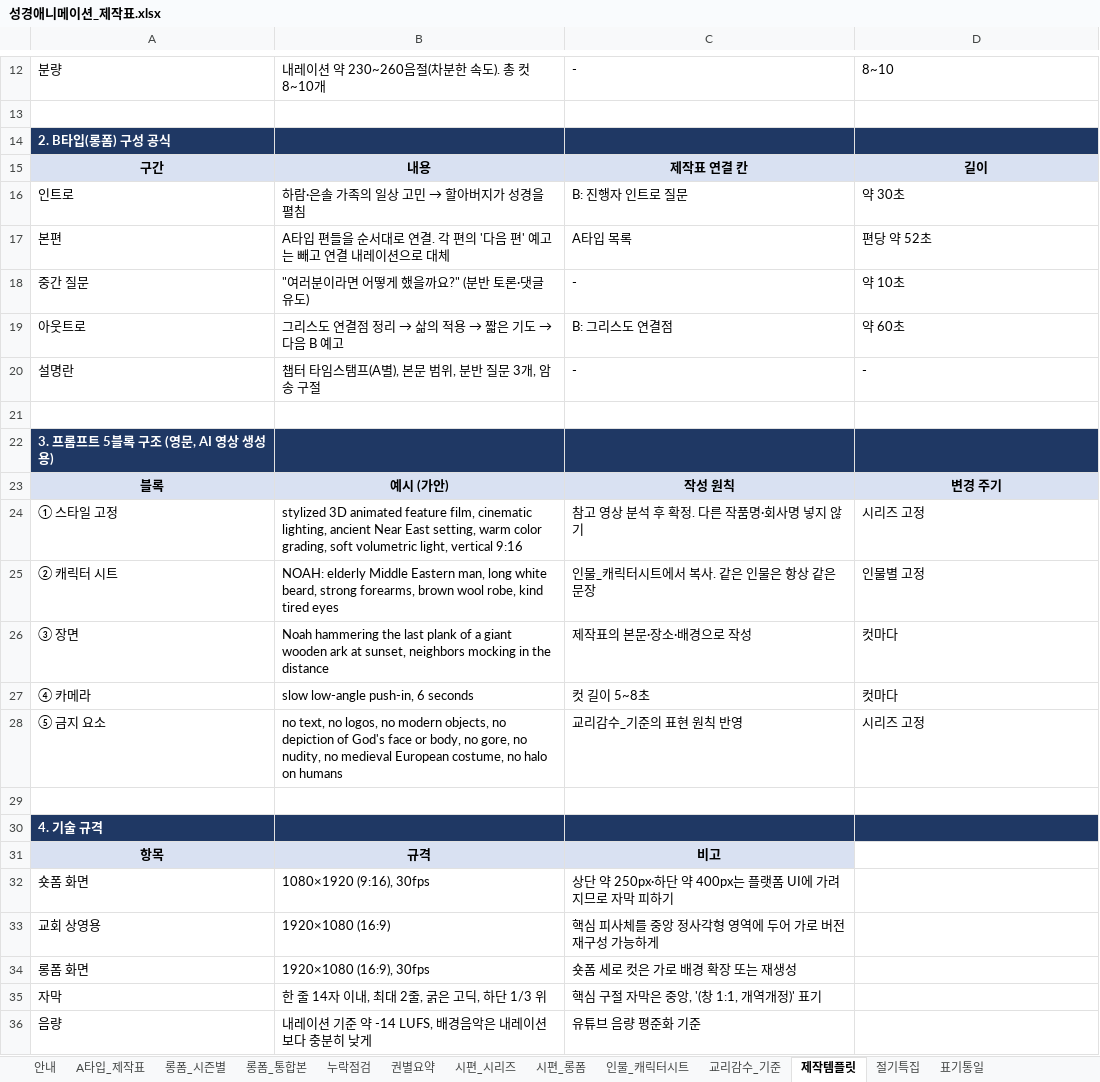
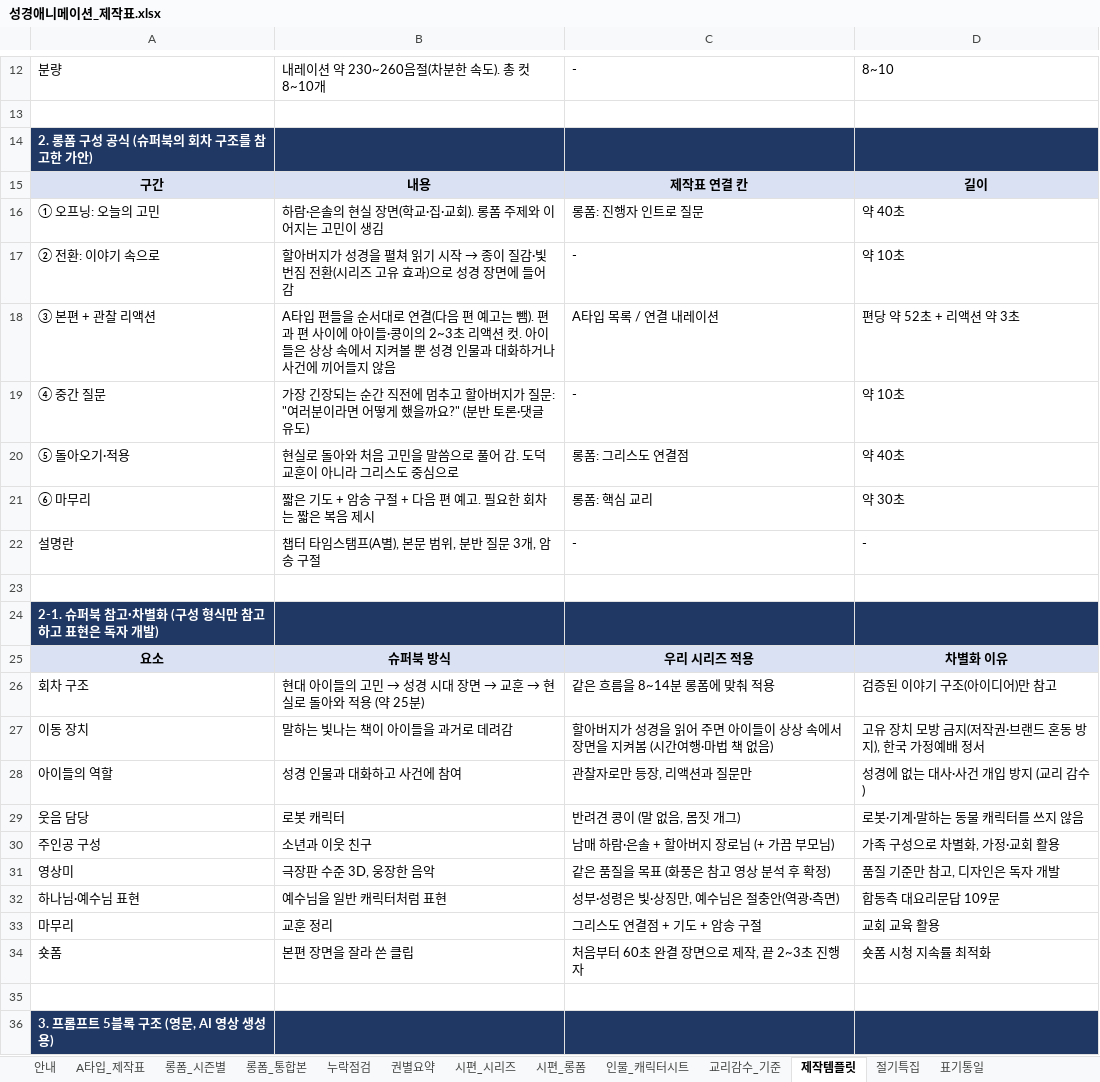
Before and after one commit to philiamose-gif/owner, an Excel workbook: 성경애니메이션_제작표.xlsx, sheet 제작템플릿, drawn as a sheet; only a part is shown, gaps mark what is left out; the shorter side is filled out with more unchanged rows; values as stored, in another font and other column widths than the file's, no borders; removed rows and columns are numbered as before the commit, all else as after; the diff names each change by its address in the sheet, - before the commit and + after, or states it on an @@ line.

```diff
--- a/성경애니메이션_제작표.xlsx (sheet 제작템플릿)
+++ b/성경애니메이션_제작표.xlsx (sheet 제작템플릿)
-A14: 2. B타입(롱폼) 구성 공식
+A14: 2. 롱폼 구성 공식 (슈퍼북의 회차 구조를 참고한 가안)
-row 16: 인트로 | 하람·은솔 가족의 일상 고민 → 할아버지가 성경을 펼침 | B: 진행자 인트로 질문 | 약 30초
-row 17: 본편 | A타입 편들을 순서대로 연결. 각 편의 '다음 편' 예고는 빼고 연결 내레이션으로 대체 | A타입 목록 | 편당 약 52초
+row 16: ① 오프닝: 오늘의 고민 | 하람·은솔의 현실 장면(학교·집·교회). 롱폼 주제와 이어지는 고민이 생김 | 롱폼: 진행자 인트로 질문 | 약 40초
+row 17: ② 전환: 이야기 속으로 | 할아버지가 성경을 펼쳐 읽기 시작 → 종이 질감·빛 번짐 전환(시리즈 고유 효과)으로 성경 장면에 들어감 | - | 약 10초
+row 18: ③ 본편 + 관찰 리액션 | A타입 편들을 순서대로 연결(다음 편 예고는 뺌). 편과 편 사이에 아이들·콩이의 2~3초 리액션 컷. 아이들은 상상 속에서 지켜볼 뿐 성경 인물과 대화하거나 사건에 끼어들지 않음 | A타입 목록 / 연결 내레이션 | 편당 약 52초 + 리액션 약 3초
-A19: 중간 질문
+A19: ④ 중간 질문
-B19: "여러분…
+B19: 가장 긴장되는 순간 직전에 멈추고 할아버지가 질문: "여러분…
-row 19: 아웃트로 | 그리스도 연결점 정리 → 삶의 적용 → 짧은 기도 → 다음 B 예고 | B: 그리스도 연결점 | 약 60초
+row 20: ⑤ 돌아오기·적용 | 현실로 돌아와 처음 고민을 말씀으로 풀어 감. 도덕 교훈이 아니라 그리스도 중심으로 | 롱폼: 그리스도 연결점 | 약 40초
+row 21: ⑥ 마무리 | 짧은 기도 + 암송 구절 + 다음 편 예고. 필요한 회차는 짧은 복음 제시 | 롱폼: 핵심 교리 | 약 30초
+row 23: (empty)
+row 24: 2-1. 슈퍼북 참고·차별화 (구성 형식만 참고하고 표현은 독자 개발)
+row 25: 요소 | 슈퍼북 방식 | 우리 시리즈 적용 | 차별화 이유
+row 26: 회차 구조 | 현대 아이들의 고민 → 성경 시대 장면 → 교훈 → 현실로 돌아와 적용 (약 25분) | 같은 흐름을 8~14분 롱폼에 맞춰 적용 | 검증된 이야기 구조(아이디어)만 참고
+row 27: 이동 장치 | 말하는 빛나는 책이 아이들을 과거로 데려감 | 할아버지가 성경을 읽어 주면 아이들이 상상 속에서 장면을 지켜봄 (시간여행·마법 책 없음) | 고유 장치 모방 금지(저작권·브랜드 혼동 방지), 한국 가정예배 정서
+row 28: 아이들의 역할 | 성경 인물과 대화하고 사건에 참여 | 관찰자로만 등장, 리액션과 질문만 | 성경에 없는 대사·사건 개입 방지 (교리 감수)
+row 29: 웃음 담당 | 로봇 캐릭터 | 반려견 콩이 (말 없음, 몸짓 개그) | 로봇·기계·말하는 동물 캐릭터를 쓰지 않음
+row 30: 주인공 구성 | 소년과 이웃 친구 | 남매 하람·은솔 + 할아버지 장로님 (+ 가끔 부모님) | 가족 구성으로 차별화, 가정·교회 활용
+row 31: 영상미 | 극장판 수준 3D, 웅장한 음악 | 같은 품질을 목표 (화풍은 참고 영상 분석 후 확정) | 품질 기준만 참고, 디자인은 독자 개발
+row 32: 하나님·예수님 표현 | 예수님을 일반 캐릭터처럼 표현 | 성부·성령은 빛·상징만, 예수님은 절충안(역광·측면) | 합동측 대요리문답 109문
+row 33: 마무리 | 교훈 정리 | 그리스도 연결점 + 기도 + 암송 구절 | 교회 교육 활용
+row 34: 숏폼 | 본편 장면을 잘라 쓴 클립 | 처음부터 60초 완결 장면으로 제작, 끝 2~3초 진행자 | 숏폼 시청 지속률 최적화
```
Also changed, not shown: sheet 롱폼_시즌별, sheet 롱폼_통합본, sheet 시편_시리즈, sheet 시편_롱폼, sheet 인물_캐릭터시트, sheet 안내, 2 more sheets, formulas that keep their value, 5 other files.
